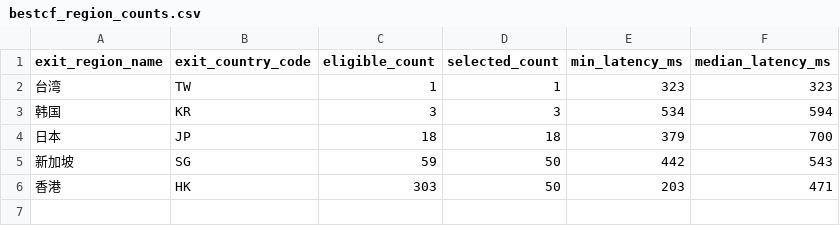
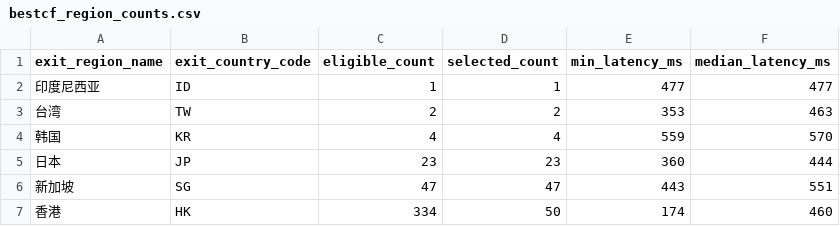
Before and after one commit to User-Pass320/bestcf-auto, a CSV file: public/bestcf_region_counts.csv, drawn as a sheet.

```diff
--- a/public/bestcf_region_counts.csv
+++ b/public/bestcf_region_counts.csv
@@ -1,6 +1,7 @@
 exit_region_name,exit_country_code,eligible_count,selected_count,min_latency_ms,median_latency_ms
-台湾,TW,1,1,323,323
-韩国,KR,3,3,534,594
-日本,JP,18,18,379,700
-新加坡,SG,59,50,442,543
-香港,HK,303,50,203,471
+印度尼西亚,ID,1,1,477,477
+台湾,TW,2,2,353,463
+韩国,KR,4,4,559,570
+日本,JP,23,23,360,444
+新加坡,SG,47,47,443,551
+香港,HK,334,50,174,460
```
Also changed, not shown: public/bestcf_failed.csv, public/bestcf_geo_provider_stats.csv, 4 other files.
